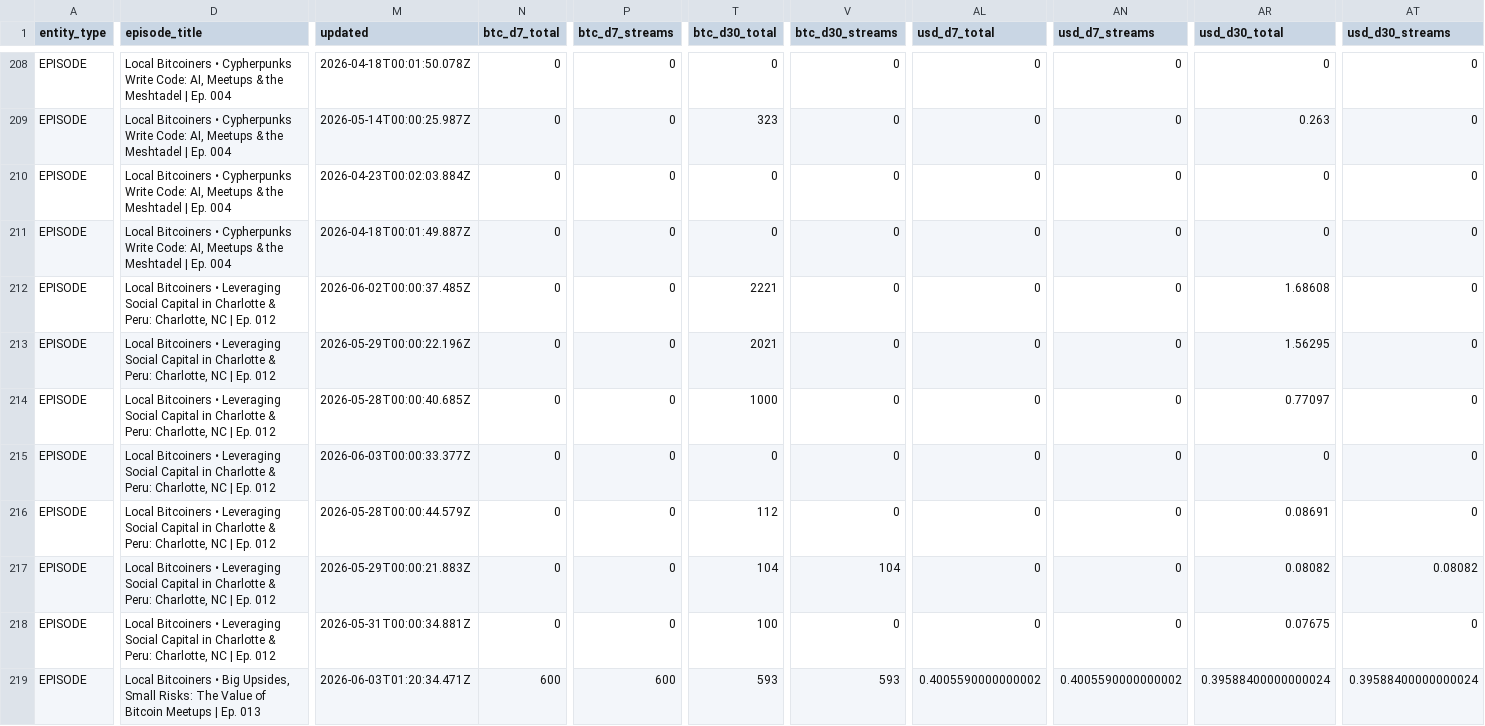
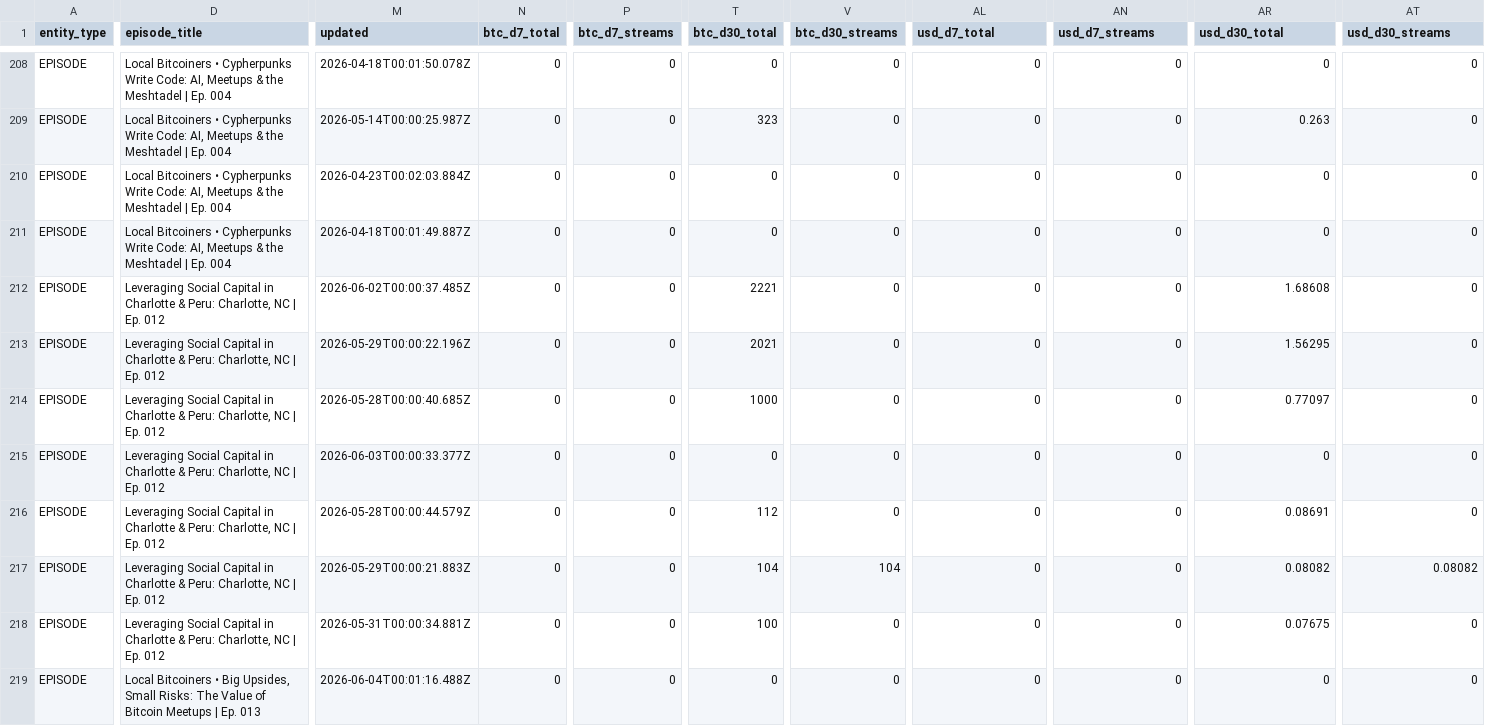
Before and after one commit to ChadFarrow/localbitcoiners, a CSV file: data/fountain-api.csv, drawn as a sheet; only a part is shown, gaps mark what is left out; the diff covers the shown part only; the diff names each change by its address in the sheet, - before the commit and + after, or states it on an @@ line.

```diff
--- a/data/fountain-api.csv
+++ b/data/fountain-api.csv
-D212:D218 (episode_title): Local Bitcoiners • Leveraging Social…
+D212:D218 (episode_title): Leveraging Social…
-M219 (updated): 2026-06-03T01:20:34.471Z
+M219 (updated): 2026-06-04T00:01:16.488Z
-N219 (btc_d7_total): 600
+N219 (btc_d7_total): 0
-P219 (btc_d7_streams): 600
+P219 (btc_d7_streams): 0
-T219 (btc_d30_total): 593
+T219 (btc_d30_total): 0
-V219 (btc_d30_streams): 593
+V219 (btc_d30_streams): 0
-AL219 (usd_d7_total): 0.4005590000000002
+AL219 (usd_d7_total): 0
-AN219 (usd_d7_streams): 0.4005590000000002
+AN219 (usd_d7_streams): 0
-AR219 (usd_d30_total): 0.39588400000000024
+AR219 (usd_d30_total): 0
-AT219 (usd_d30_streams): 0.39588400000000024
+AT219 (usd_d30_streams): 0
```
Also changed, not shown: 76 edited cells elsewhere in this file, data/sats.csv, 3 other files.
